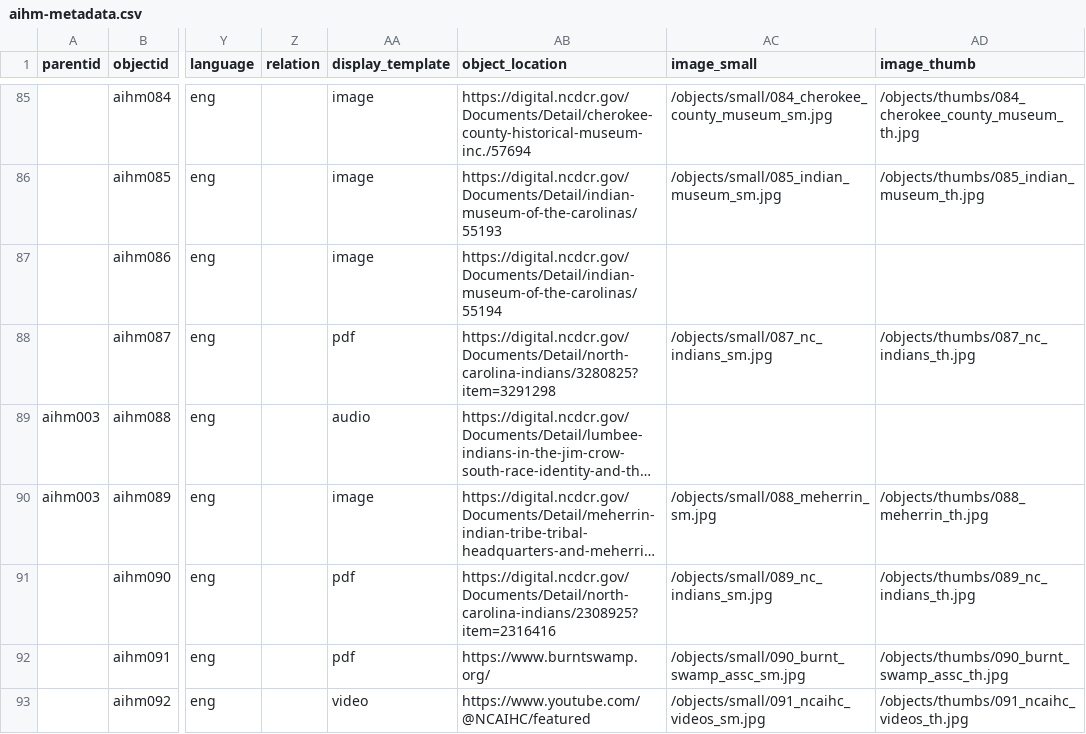
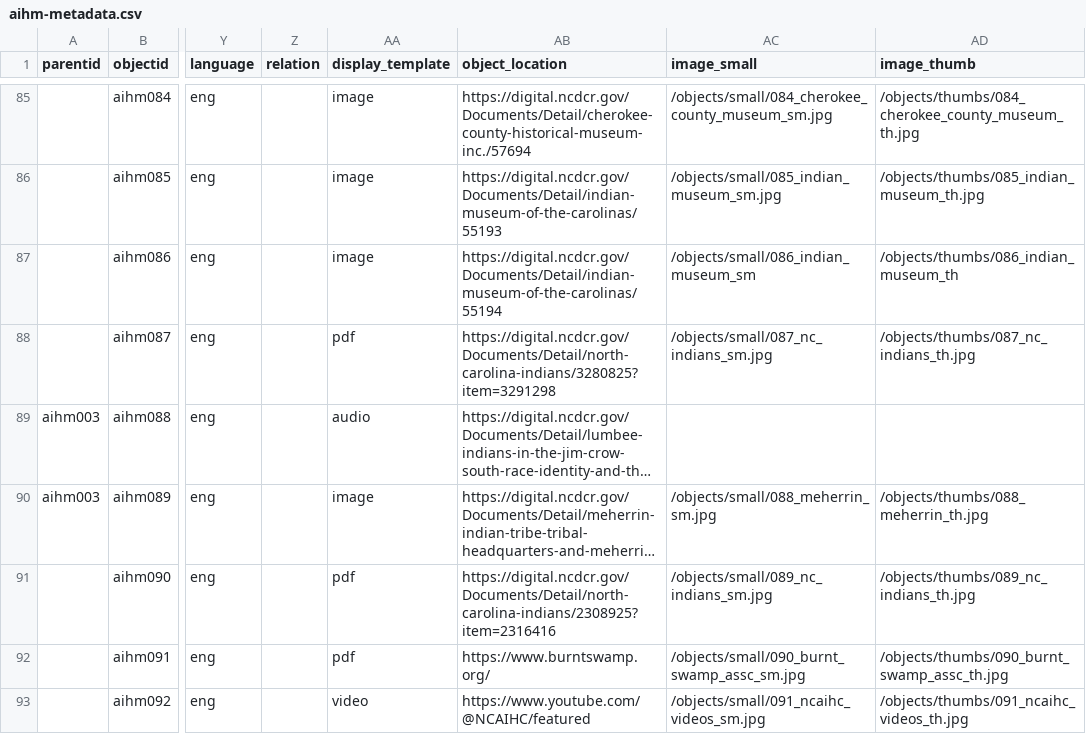
Before and after one commit to SLNC-DIMP/americanindianheritage, a CSV file: _data/aihm-metadata.csv, drawn as a sheet; only a part is shown, gaps mark what is left out; long unchanged cells end in …; the diff names each change by its address in the sheet, - before the commit and + after, or states it on an @@ line.

Commit message:
Update metadata

```diff
--- a/_data/aihm-metadata.csv
+++ b/_data/aihm-metadata.csv
-AC87 (image_small): (empty)
+AC87 (image_small): /objects/small/086_indian_museum_sm
-AD87 (image_thumb): (empty)
+AD87 (image_thumb): /objects/thumbs/086_indian_museum_th
```
